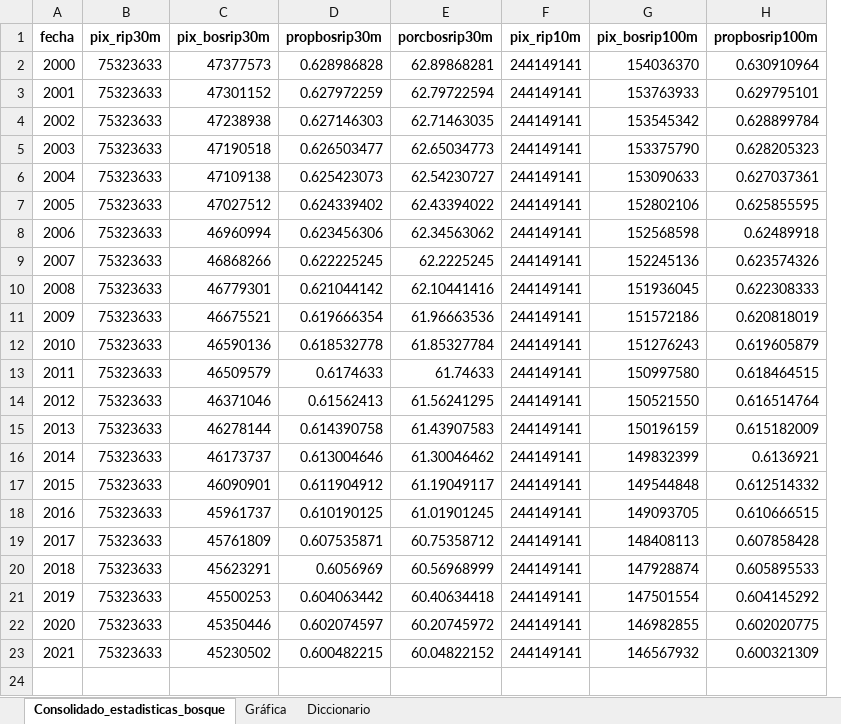
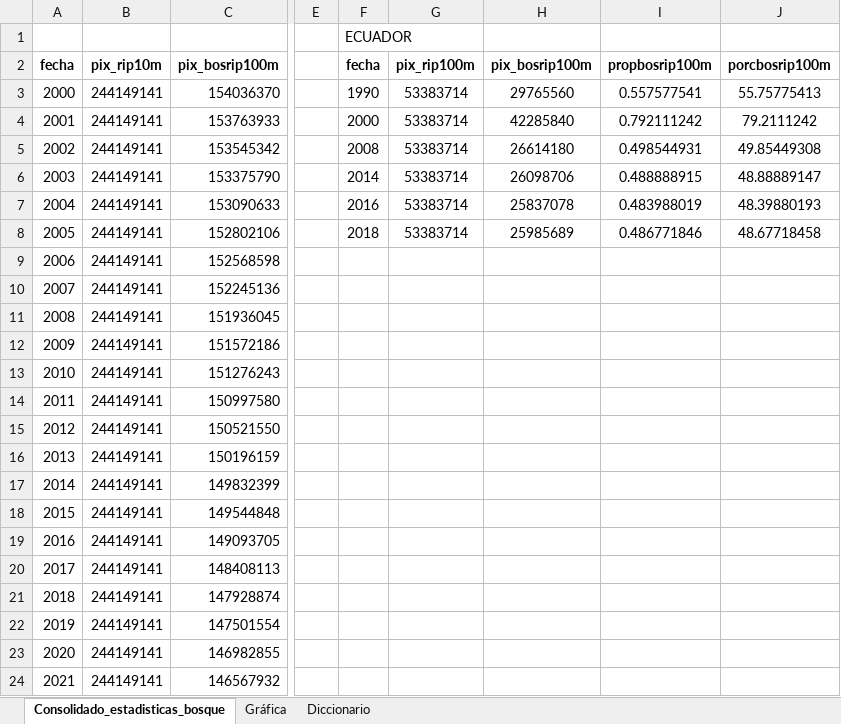
Before and after one commit to gonzalezivan90/SDG15_indicators, an Excel workbook: SDG_riparian_PEC/Consolidado_estadisticas_bosque_riparios_compiladas_2023-01-30.xlsx, sheet Consolidado_estadisticas_bosque, drawn as a sheet; only a part is shown, gaps mark what is left out; values as stored, in another font and other column widths than the file's, no borders; removed rows and columns are numbered as before the commit, all else as after; rows hold the shown columns only; the diff names each change by its address in the sheet, - before the commit and + after, or states it on an @@ line.

```diff
--- a/SDG_riparian_PEC/Consolidado_estadisticas_bosque_riparios_compiladas_2023-01-30.xlsx (sheet Consolidado_estadisticas_bosque)
+++ b/SDG_riparian_PEC/Consolidado_estadisticas_bosque_riparios_compiladas_2023-01-30.xlsx (sheet Consolidado_estadisticas_bosque)
-column B, rows 1-23: pix_rip30m | 75323633 | 75323633 | 75323633 | 75323633 | 75323633 | 75323633 | 75323633 | 75323633 | 75323633 | 75323633 | 75323633 | 75323633 | 75323633 | 75323633 | 75323633 | 75323633 | 75323633 | 75323633 | 75323633 | 75323633 | 75323633 | 75323633
-column C, rows 1-23: pix_bosrip30m | 47377573 | 47301152 | 47238938 | 47190518 | 47109138 | 47027512 | 46960994 | 46868266 | 46779301 | 46675521 | 46590136 | 46509579 | 46371046 | 46278144 | 46173737 | 46090901 | 45961737 | 45761809 | 45623291 | 45500253 | 45350446 | 45230502
-column D, rows 1-23: propbosrip30m | 0.628986828 | 0.627972259 | 0.627146303 | 0.626503477 | 0.625423073 | 0.624339402 | 0.623456306 | 0.622225245 | 0.621044142 | 0.619666354 | 0.618532778 | 0.6174633 | 0.61562413 | 0.614390758 | 0.613004646 | 0.611904912 | 0.610190125 | 0.607535871 | 0.6056969 | 0.604063442 | 0.602074597 | 0.600482215
-column E, rows 1-23: porcbosrip30m | 62.89868281 | 62.79722594 | 62.71463035 | 62.65034773 | 62.54230727 | 62.43394022 | 62.34563062 | 62.2225245 | 62.10441416 | 61.96663536 | 61.85327784 | 61.74633 | 61.56241295 | 61.43907583 | 61.30046462 | 61.19049117 | 61.01901245 | 60.75358712 | 60.56968999 | 60.40634418 | 60.20745972 | 60.04822152
-column H, rows 1-23: propbosrip100m | 0.630910964 | 0.629795101 | 0.628899784 | 0.628205323 | 0.627037361 | 0.625855595 | 0.62489918 | 0.623574326 | 0.622308333 | 0.620818019 | 0.619605879 | 0.618464515 | 0.616514764 | 0.615182009 | 0.6136921 | 0.612514332 | 0.610666515 | 0.607858428 | 0.605895533 | 0.604145292 | 0.602020775 | 0.600321309
+column E, empty
+column F, rows 2-8: fecha | 1990 | 2000 | 2008 | 2014 | 2016 | 2018
+column G, rows 2-8: pix_rip100m | 53383714 | 53383714 | 53383714 | 53383714 | 53383714 | 53383714
+column H, rows 2-8: pix_bosrip100m | 29765560 | 42285840 | 26614180 | 26098706 | 25837078 | 25985689
+column I, rows 2-8: propbosrip100m | 0.557577541 | 0.792111242 | 0.498544931 | 0.488888915 | 0.483988019 | 0.486771846
+column J, rows 2-8: porcbosrip100m | 55.75775413 | 79.2111242 | 49.85449308 | 48.88889147 | 48.39880193 | 48.67718458
+row 1:  |  |  |  | ECUADOR
```
Also changed, not shown: charts or pictures, 20 other files.
